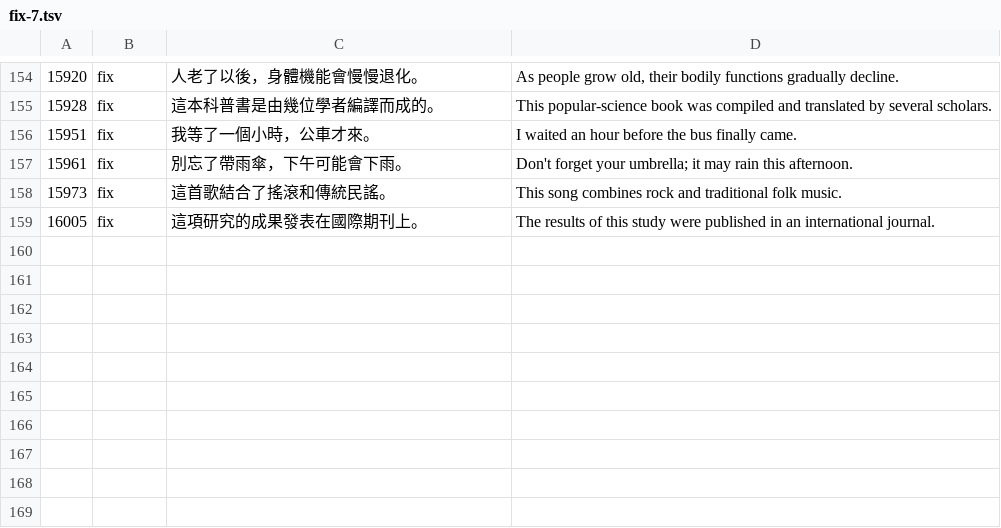
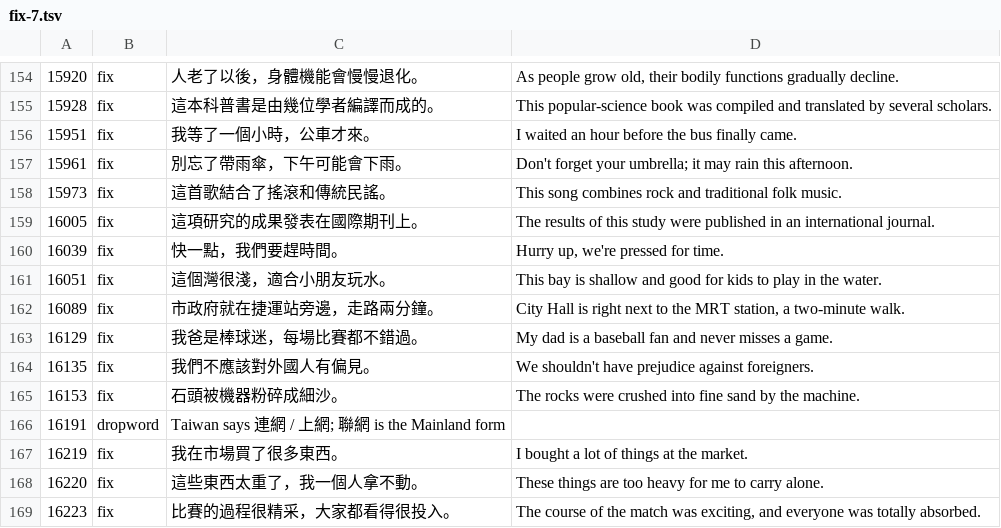
Before and after one commit to cristianbagrin/chinese-brain, a TSV file: data-src/examples/fix-7.tsv, drawn as a sheet; only a part is shown, gaps mark what is left out; the diff names each change by its address in the sheet, - before the commit and + after, or states it on an @@ line.

```diff
--- a/data-src/examples/fix-7.tsv
+++ b/data-src/examples/fix-7.tsv
+row 160: 16039 | fix | 快一點，我們要趕時間。 | Hurry up, we're pressed for time.
+row 161: 16051 | fix | 這個灣很淺，適合小朋友玩水。 | This bay is shallow and good for kids to play in the water.
+row 162: 16089 | fix | 市政府就在捷運站旁邊，走路兩分鐘。 | City Hall is right next to the MRT station, a two-minute walk.
+row 163: 16129 | fix | 我爸是棒球迷，每場比賽都不錯過。 | My dad is a baseball fan and never misses a game.
+row 164: 16135 | fix | 我們不應該對外國人有偏見。 | We shouldn't have prejudice against foreigners.
+row 165: 16153 | fix | 石頭被機器粉碎成細沙。 | The rocks were crushed into fine sand by the machine.
+row 166: 16191 | dropword | Taiwan says 連網 / 上網; 聯網 is the Mainland form
+row 167: 16219 | fix | 我在市場買了很多東西。 | I bought a lot of things at the market.
+row 168: 16220 | fix | 這些東西太重了，我一個人拿不動。 | These things are too heavy for me to carry alone.
+row 169: 16223 | fix | 比賽的過程很精采，大家都看得很投入。 | The course of the match was exciting, and everyone was totally absorbed.
```
Also changed, not shown: data-src/examples/fix-5.tsv, 4 other files.
